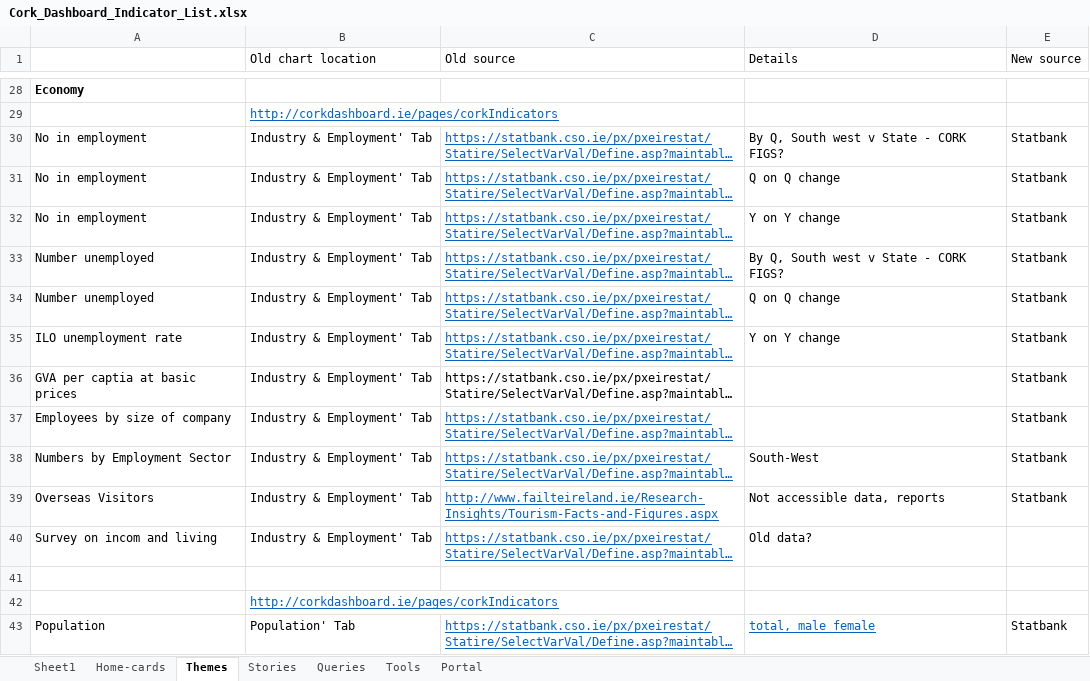
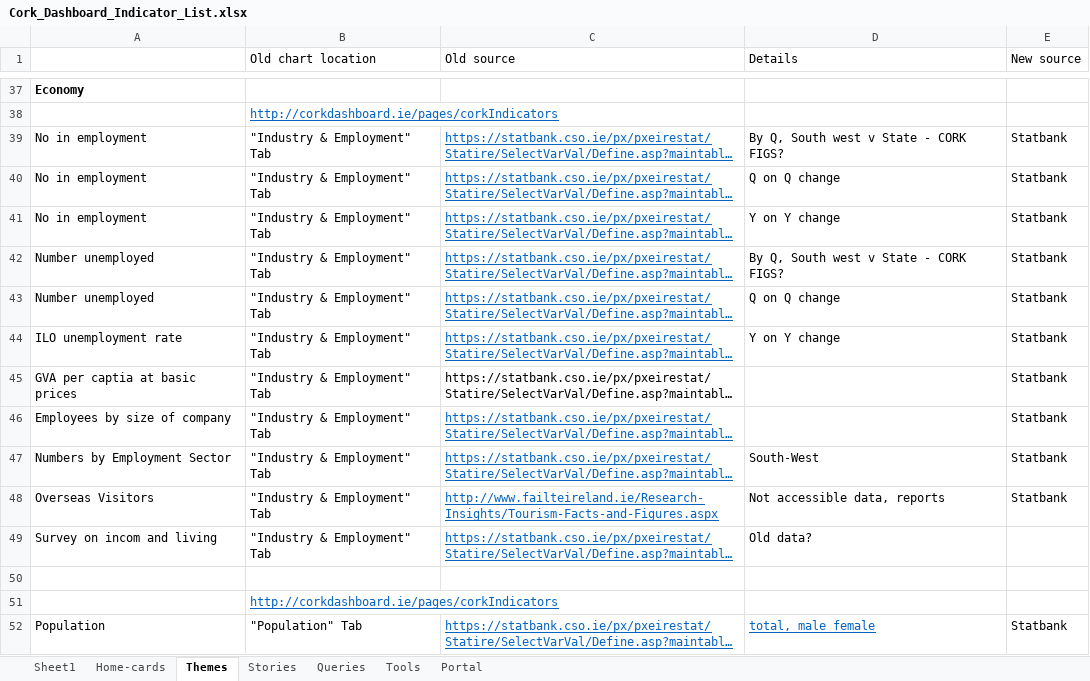
Before and after one commit to BuildingCityDashboards/bcd-cd-v2.0, an Excel workbook: Cork_Dashboard_Indicator_List.xlsx, sheet Themes, drawn as a sheet; only a part is shown, gaps mark what is left out; long unchanged cells end in …; values as stored, in another font and other column widths than the file's, no borders; addresses are those after the commit; the diff covers the shown part only; the diff names each change by its address in the sheet, - before the commit and + after, or states it on an @@ line.

```diff
--- a/Cork_Dashboard_Indicator_List.xlsx (sheet Themes)
+++ b/Cork_Dashboard_Indicator_List.xlsx (sheet Themes)
-B39:B49 (Old chart location): Industry & Employment' Tab
+B39:B49 (Old chart location): "Industry & Employment" Tab
-B52 (Old chart location): Population' Tab
+B52 (Old chart location): "Population" Tab
```
Also changed, not shown: 27 added rows, 25 edited cells and cell formats elsewhere in this sheet, sheet Portal.
